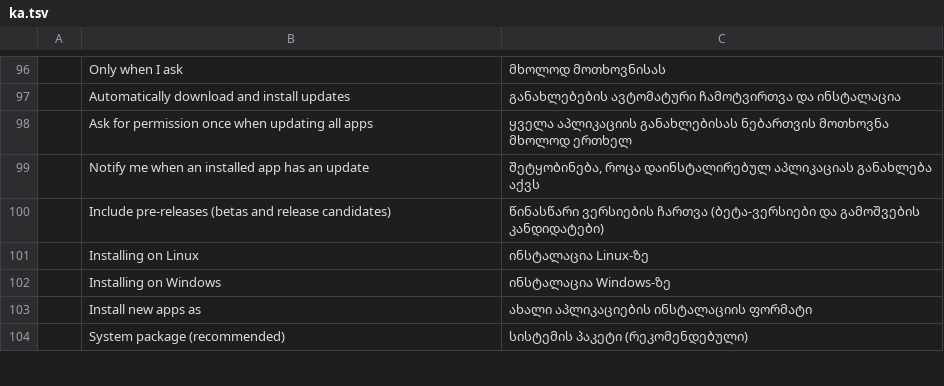
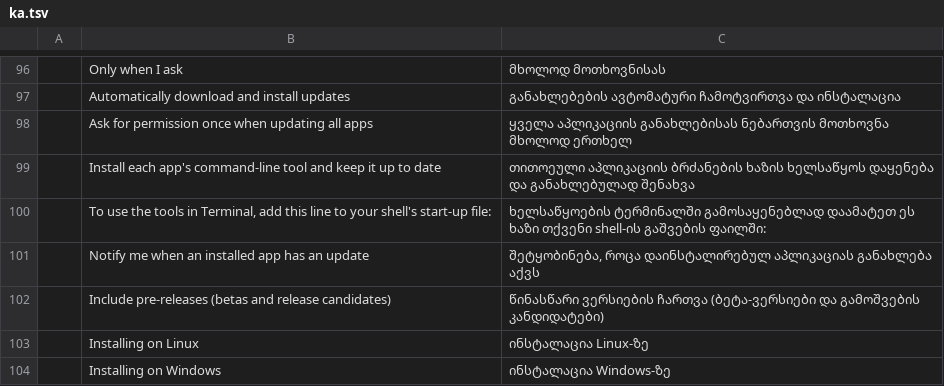
Before and after one commit to storytold/craft-launcher, a TSV file: crates/ui-egui/src/i18n/ka.tsv, drawn as a sheet; only a part is shown, gaps mark what is left out; the shorter side is filled out with more unchanged rows; the diff names each change by its address in the sheet, - before the commit and + after, or states it on an @@ line.

Commit message:
ui: an option to install each app's command-line tool on macOS (#629)
Settings gets "Install each app's command-line tool and keep it up to date", macOS only and off by default. When it is on, the settings show the PATH line to add to the shell's start-up file. Two strings, added to every catalog.

```diff
--- a/crates/ui-egui/src/i18n/ka.tsv
+++ b/crates/ui-egui/src/i18n/ka.tsv
+row 99:  | Install each app's command-line tool and keep it up to date | თითოეული აპლიკაციის ბრძანების ხაზის ხელსაწყოს დაყენება და განახლებულად შენახვა
+row 100:  | To use the tools in Terminal, add this line to your shell's start-up file: | ხელსაწყოების ტერმინალში გამოსაყენებლად დაამატეთ ეს ხაზი თქვენი shell-ის გაშვების ფაილში:
```
Also changed, not shown: crates/ui-egui/src/i18n/cs.tsv, crates/ui-egui/src/i18n/hu.tsv, 12 other files.
